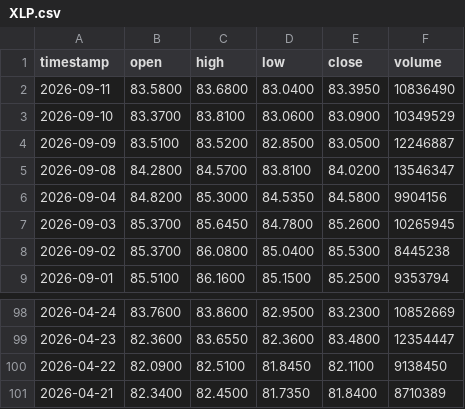
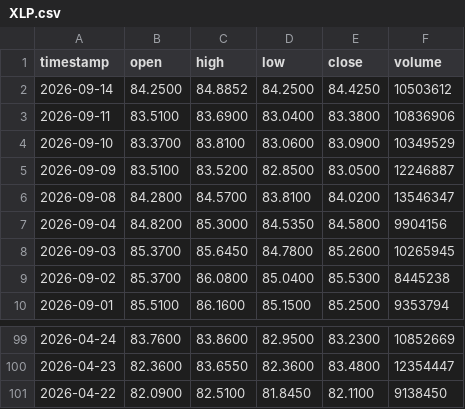
Before and after one commit to johnamcminn-hub/market-data-public, a CSV file: data/XLP.csv, drawn as a sheet; only a part is shown, gaps mark what is left out.

```diff
--- a/data/XLP.csv
+++ b/data/XLP.csv
@@ -1,3 +1,4 @@
 timestamp,open,high,low,close,volume
-2026-09-11,83.5800,83.6800,83.0400,83.3950,10836490
+2026-09-14,84.2500,84.8852,84.2500,84.4250,10503612
+2026-09-11,83.5100,83.6900,83.0400,83.3800,10836906
 2026-09-10,83.3700,83.8100,83.0600,83.0900,10349529
@@ -100,2 +101 @@ timestamp,open,high,low,close,volume
 2026-04-22,82.0900,82.5100,81.8450,82.1100,9138450
-2026-04-21,82.3400,82.4500,81.7350,81.8400,8710389
```
Also changed, not shown: data/DIA.csv, data/EEM.csv, 18 other files.
